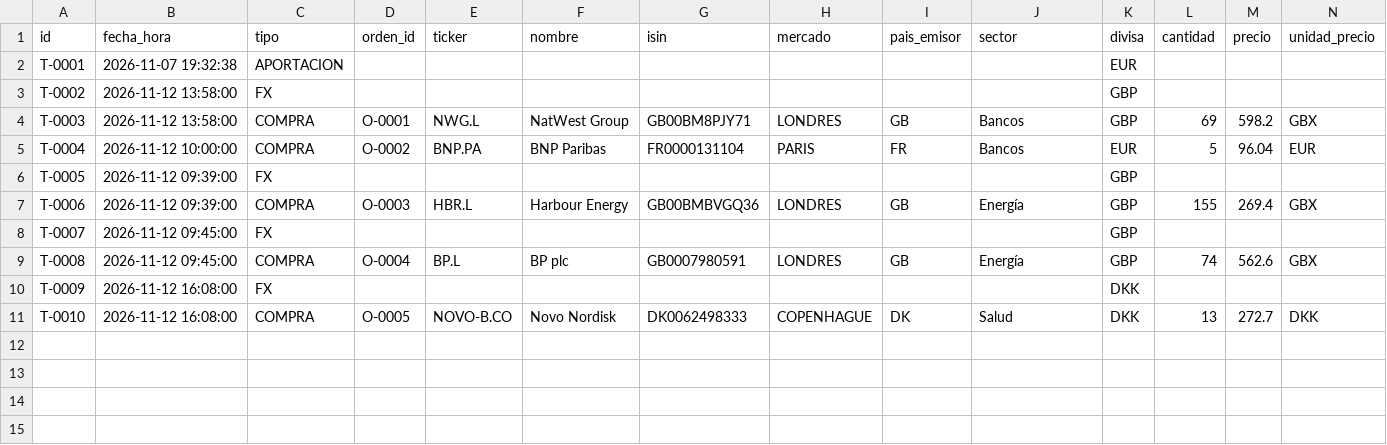
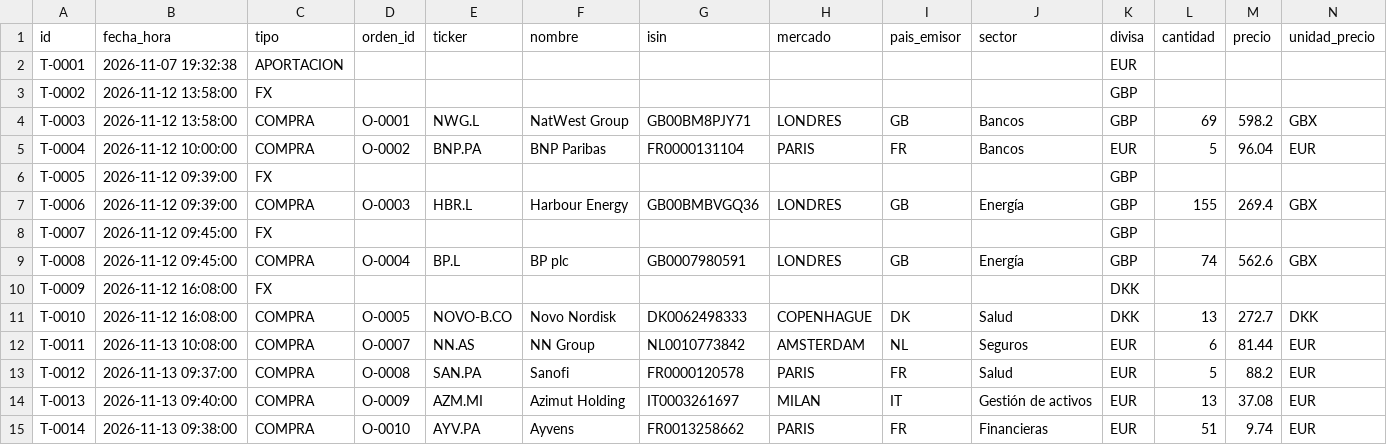
Before and after one commit to kleid98/Cartera-value, a CSV file: ledger/operaciones.csv, drawn as a sheet; only a part is shown; rows hold the shown columns only; the diff names each change by its address in the sheet, - before the commit and + after, or states it on an @@ line.

```diff
--- a/ledger/operaciones.csv
+++ b/ledger/operaciones.csv
+row 12: T-0011 | 2026-11-13 10:08:00 | COMPRA | O-0007 | NN.AS | NN Group | NL0010773842 | AMSTERDAM | NL | Seguros | EUR | 6 | 81.44 | EUR
+row 13: T-0012 | 2026-11-13 09:37:00 | COMPRA | O-0008 | SAN.PA | Sanofi | FR0000120578 | PARIS | FR | Salud | EUR | 5 | 88.2 | EUR
+row 14: T-0013 | 2026-11-13 09:40:00 | COMPRA | O-0009 | AZM.MI | Azimut Holding | IT0003261697 | MILAN | IT | Gestión de activos | EUR | 13 | 37.08 | EUR
+row 15: T-0014 | 2026-11-13 09:38:00 | COMPRA | O-0010 | AYV.PA | Ayvens | FR0013258662 | PARIS | FR | Financieras | EUR | 51 | 9.74 | EUR
```
Also changed, not shown: ledger/ordenes.csv, ledger/predicciones.csv, 4 other files.
